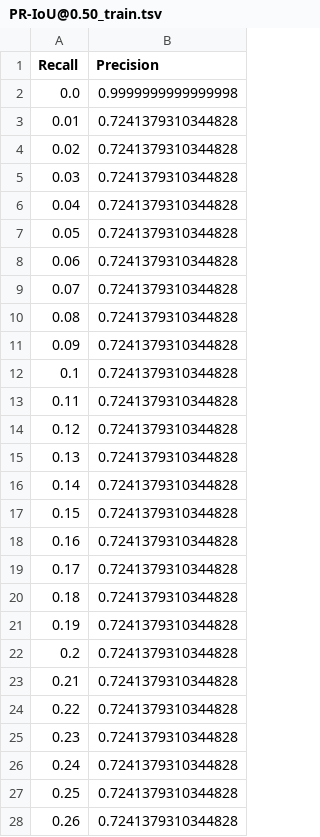
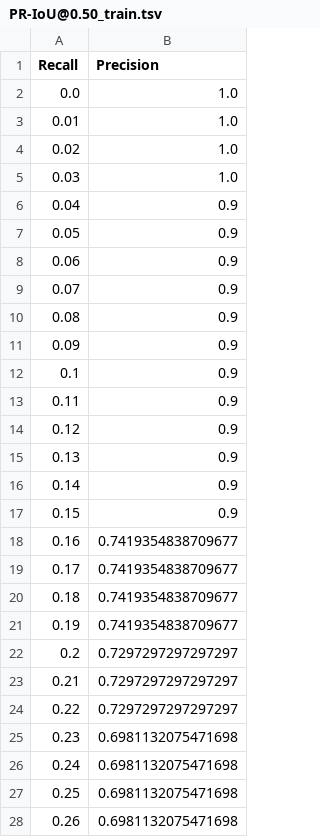
Before and after one commit to akucia/analog-watch-recognition, a TSV file: metrics/detector/PR-IoU@0.50_train.tsv, drawn as a sheet; only a part is shown; the diff covers the shown part only.

Commit message:
train models on new data

```diff
--- a/metrics/detector/PR-IoU@0.50_train.tsv
+++ b/metrics/detector/PR-IoU@0.50_train.tsv
@@ -1,28 +1,28 @@
 Recall	Precision
-0.0	0.9999999999999998
-0.01	0.7241379310344828
-0.02	0.7241379310344828
-0.03	0.7241379310344828
-0.04	0.7241379310344828
-0.05	0.7241379310344828
-0.06	0.7241379310344828
-0.07	0.7241379310344828
-0.08	0.7241379310344828
-0.09	0.7241379310344828
-0.1	0.7241379310344828
-0.11	0.7241379310344828
-0.12	0.7241379310344828
-0.13	0.7241379310344828
-0.14	0.7241379310344828
-0.15	0.7241379310344828
-0.16	0.7241379310344828
-0.17	0.7241379310344828
-0.18	0.7241379310344828
-0.19	0.7241379310344828
-0.2	0.7241379310344828
-0.21	0.7241379310344828
-0.22	0.7241379310344828
-0.23	0.7241379310344828
-0.24	0.7241379310344828
-0.25	0.7241379310344828
-0.26	0.7241379310344828
+0.0	1.0
+0.01	1.0
+0.02	1.0
+0.03	1.0
+0.04	0.9
+0.05	0.9
+0.06	0.9
+0.07	0.9
+0.08	0.9
+0.09	0.9
+0.1	0.9
+0.11	0.9
+0.12	0.9
+0.13	0.9
+0.14	0.9
+0.15	0.9
+0.16	0.7419354838709677
+0.17	0.7419354838709677
+0.18	0.7419354838709677
+0.19	0.7419354838709677
+0.2	0.7297297297297297
+0.21	0.7297297297297297
+0.22	0.7297297297297297
+0.23	0.6981132075471698
+0.24	0.6981132075471698
+0.25	0.6981132075471698
+0.26	0.6981132075471698
```
Also changed, not shown: 32 edited cells elsewhere in this file, metrics/detector/PR-IoU@0.75_train.tsv, metrics/detector/PR-IoU@0.95_train.tsv, 27 other files.
